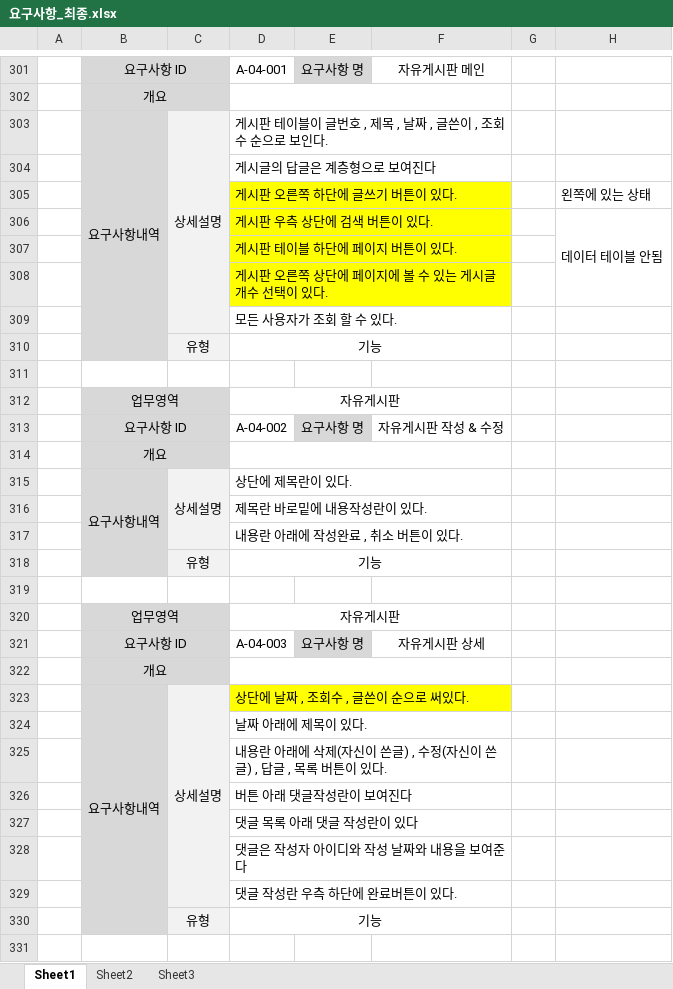
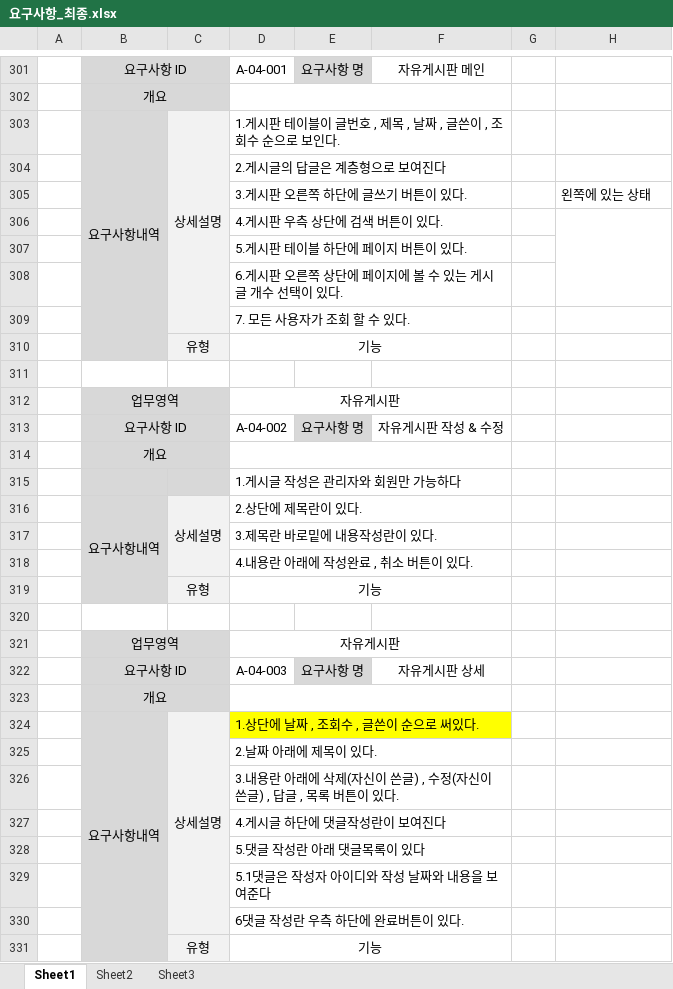
Before and after one commit to uckjae/2TeamFinal, an Excel workbook: doc/요구사항정의서 및 명세서/요구사항_최종.xlsx, sheet Sheet1, drawn as a sheet; only a part is shown, gaps mark what is left out; the shorter side is filled out with more unchanged rows; values as stored, in another font and other column widths than the file's, no borders; removed rows and columns are numbered as before the commit, all else as after; the diff names each change by its address in the sheet, - before the commit and + after, or states it on an @@ line.

Commit message:
명세서

```diff
--- a/doc/요구사항정의서 및 명세서/요구사항_최종.xlsx (sheet Sheet1)
+++ b/doc/요구사항정의서 및 명세서/요구사항_최종.xlsx (sheet Sheet1)
-D303: 게시판 테이블이 글번호 , 제목 , 날짜 , 글쓴이 , 조회수 순으로 보인다.
+D303: 1.게시판 테이블이 글번호 , 제목 , 날짜 , 글쓴이 , 조회수 순으로 보인다.
-D304: 게시글의 답글은 계층형으로 보여진다
+D304: 2.게시글의 답글은 계층형으로 보여진다
-D305: 게시판 오른쪽 하단에 글쓰기 버튼이 있다.
+D305: 3.게시판 오른쪽 하단에 글쓰기 버튼이 있다.
-D305:F305 fill: #FFFF00
+D305:F305 fill: none
-row 306:  |  |  | 게시판 우측 상단에 검색 버튼이 있다. |  |  |  | 데이터 테이블 안됨
-D306: 게시판 테이블 하단에 페이지 버튼이 있다.
+D306: 4.게시판 우측 상단에 검색 버튼이 있다.
-D306:F307 fill: #FFFF00
+D306:F307 fill: none
+H306:H308 merged
-D307: 게시판 오른쪽 상단에 페이지에 볼 수 있는 게시글 개수 선택이 있다.
+D307: 5.게시판 테이블 하단에 페이지 버튼이 있다.
-D308: 모든 사용자가 조회 할 수 있다.
+D308: 6.게시판 오른쪽 상단에 페이지에 볼 수 있는 게시글 개수 선택이 있다.
+row 309:  |  |  | 7. 모든 사용자가 조회 할 수 있다.
+row 315:  |  |  | 1.게시글 작성은 관리자와 회원만 가능하다
-D316: 상단에 제목란이 있다.
+D316: 2.상단에 제목란이 있다.
-D317: 제목란 바로밑에 내용작성란이 있다.
+D317: 3.제목란 바로밑에 내용작성란이 있다.
-D318: 내용란 아래에 작성완료 , 취소 버튼이 있다.
+D318: 4.내용란 아래에 작성완료 , 취소 버튼이 있다.
-D324: 상단에 날짜 , 조회수 , 글쓴이 순으로 써있다.
+D324: 1.상단에 날짜 , 조회수 , 글쓴이 순으로 써있다.
-D325: 날짜 아래에 제목이 있다.
+D325: 2.날짜 아래에 제목이 있다.
-D326: 내용란…
+D326: 3.내용란…
-D327: 버튼 아래 댓글작성란이 보여진다
+D327: 4.게시글 하단에 댓글작성란이 보여진다
-D328: 댓글 목록 아래 댓글 작성란이 있다
+D328: 5.댓글 작성란 아래 댓글목록이 있다
-D329: 댓글은 작성자 아이디와 작성 날짜와 내용을 보여준다
+D329: 5.1댓글은 작성자 아이디와 작성 날짜와 내용을 보여준다
-D330: 댓글 작성란 우측 하단에 완료버튼이 있다.
+D330: 6댓글 작성란 우측 하단에 완료버튼이 있다.
```
